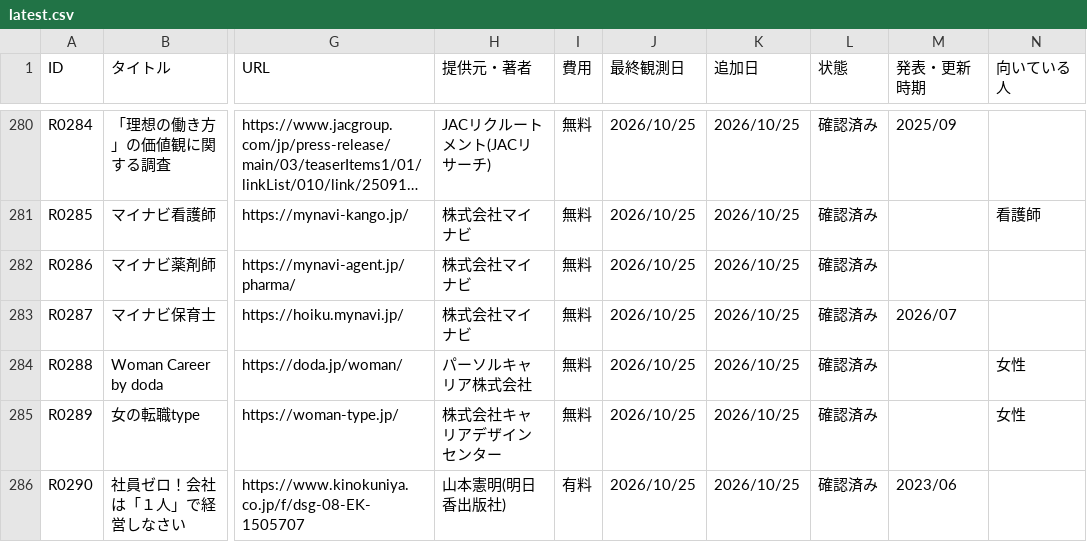
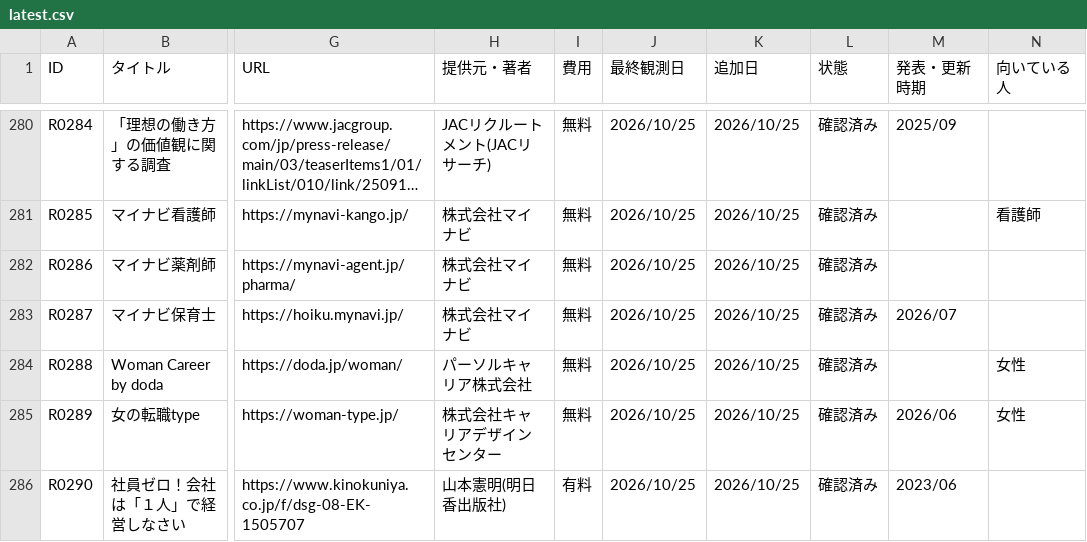
Before and after one commit to ashitano-tenki/ashitano-tenki.github.io, a CSV file: data/latest.csv, drawn as a sheet; only a part is shown, gaps mark what is left out; long unchanged cells end in …; the diff names each change by its address in the sheet, - before the commit and + after, or states it on an @@ line.

```diff
--- a/data/latest.csv
+++ b/data/latest.csv
-M285 (発表・更新時期): (empty)
+M285 (発表・更新時期): 2026/06
```
